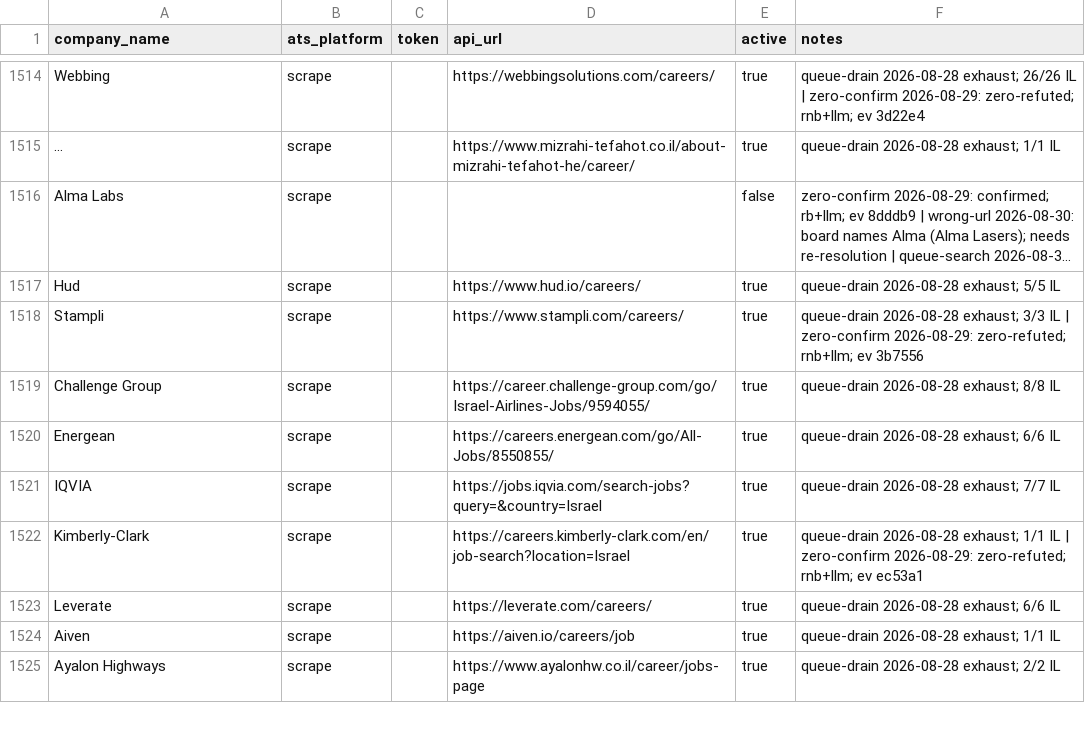
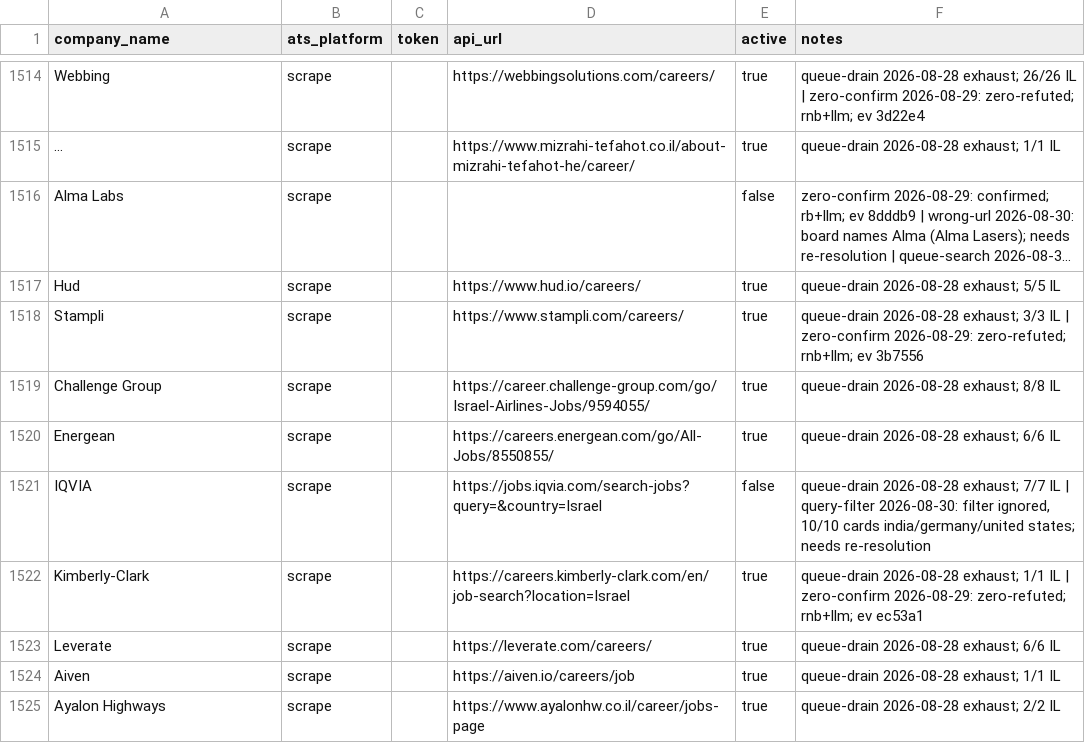
Before and after one commit to AnalystJobsIL/pipeline, a CSV file: companies.csv, drawn as a sheet; only a part is shown, gaps mark what is left out; long unchanged cells end in …; the diff covers the shown part only.

Commit message:
registry: the drain reads the ledger and a search with a filter is a query, not a board
The queue refilled 210 -> 572 in one day while a session drained it by hand.
Capacity is the item: the drain does 112 a night (4 shards x a self-budgeted
28) against brand-new intake of 161/day median, 212 mean over seven days. It
cannot hold; the shard count and timeouts are the workflow's (482@infra).

What the drain got wrong, all in this lane's files: `targets()` never read
`queue_disposition.json`, so 174 names retired on evidence and re-added by
intake every morning (189 of the 362 names two digest runs added today) would
each have bought a paid search on 2026-09-12 when their 14-day cadence lapsed --
three steps BEFORE `--retire-settled` re-retired them. It ran oldest-first, so
today's 173 new names waited behind every older residue. One slow shard past the
step's 30-minute kill lost every shard's attempt log (the ingest sits after
`wait` in the same step). `search_one`'s error path returned a 4-tuple that
killed the shard and poisoned its cache. `queue_state.load()` answered {} to a
corrupt log. The ledger's vocabulary moved to `queue_disposition.py` (re-exported)
and `is_retired` reads it case-insensitively, including the cleanup's own
`covered-by-row`; never-searched first with one slot in five for the stalest
re-try; a shard budgets itself and records a paid-but-unread search rather than
re-buying it; a corrupt log is a hard stop.

Comcast: `?location=Israel` returned 14 US postings, the scraper stamped every
card Israel because the URL said so, and two Houston/Pennsylvania roles reached
the email. A parked query URL was re-activated by the next hunt on the same
cards (traced), so `audit_query_urls.py` judges the class on CARD-LEVEL evidence
(url path, title tail, country code -- never a description), a grounded read for
the rows the cache cannot judge, and `il_jobs` is the one test over scraped
cards on all seven activation paths. 60 rows: 20 parked, 21 honoured, 19
unverifiable; active 1,099 -> 1,079.

The CANNOT-FAIL guard is catalogued (dispose-rejudges-overruled) with three
sibling records for this session's gates. Two adversarial Opus waves found the
`covered-by-row` hole, the case-sensitive lookup, the paid-but-dropped names,
five unguarded activation paths and the read grounding on the page's own filter
chip; all fixed here.

```diff
--- a/companies.csv
+++ b/companies.csv
@@ -1520,3 +1520,3 @@ Challenge Group,scrape,,https://career.challenge-group.com/go/Israel-Airlines-Jo
 Energean,scrape,,https://careers.energean.com/go/All-Jobs/8550855/,true,queue-drain 2026-08-28 exhaust; 6/6 IL
-IQVIA,scrape,,https://jobs.iqvia.com/search-jobs?query=&country=Israel,true,queue-drain 2026-08-28 exhaust; 7/7 IL
+IQVIA,scrape,,https://jobs.iqvia.com/search-jobs?query=&country=Israel,false,"queue-drain 2026-08-28 exhaust; 7/7 IL | query-filter 2026-08-30: filter ignored, 10/10 cards india/germany/united states; needs re-resolution"
 Kimberly-Clark,scrape,,https://careers.kimberly-clark.com/en/job-search?location=Israel,true,queue-drain 2026-08-28 exhaust; 1/1 IL | zero-confirm 2026-08-29: zero-refuted; rnb+llm; ev ec53a1
```
Also changed, not shown: 58 edited cells elsewhere in this file, 23 other files.
